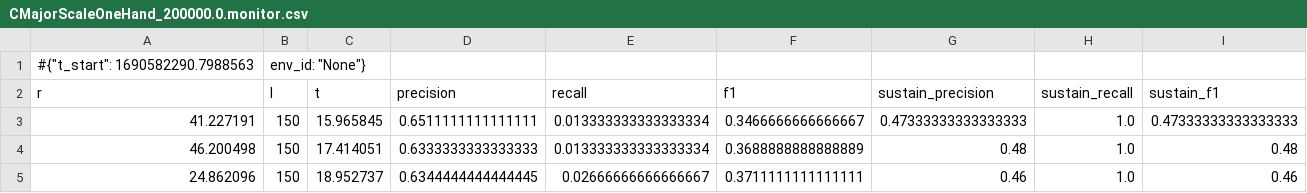
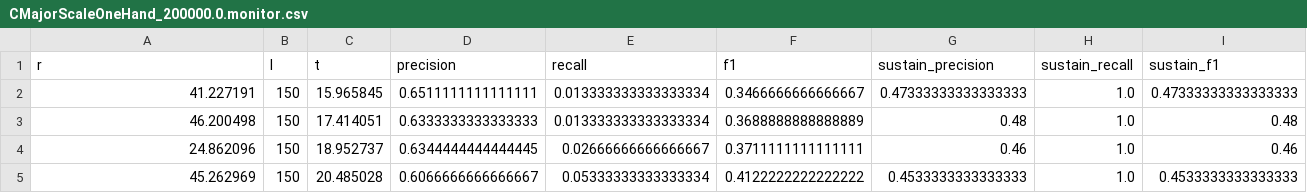
Before and after one commit to sudo-michael/robopianist, a CSV file: results/CMajorScaleOneHand_200000.0.monitor.csv, drawn as a sheet; only a part is shown; the shorter side is filled out with more unchanged rows; the diff names each change by its address in the sheet, - before the commit and + after, or states it on an @@ line.

```diff
--- a/results/CMajorScaleOneHand_200000.0.monitor.csv
+++ b/results/CMajorScaleOneHand_200000.0.monitor.csv
-row 1: #{"t_start": 1690582290.7988563 | env_id: "None"}
```
Also changed, not shown: CMajorScaleOneHand_400000.0.monitor.csv, JeTeVeux_1000000.0.monitor.csv, 37 other files.
